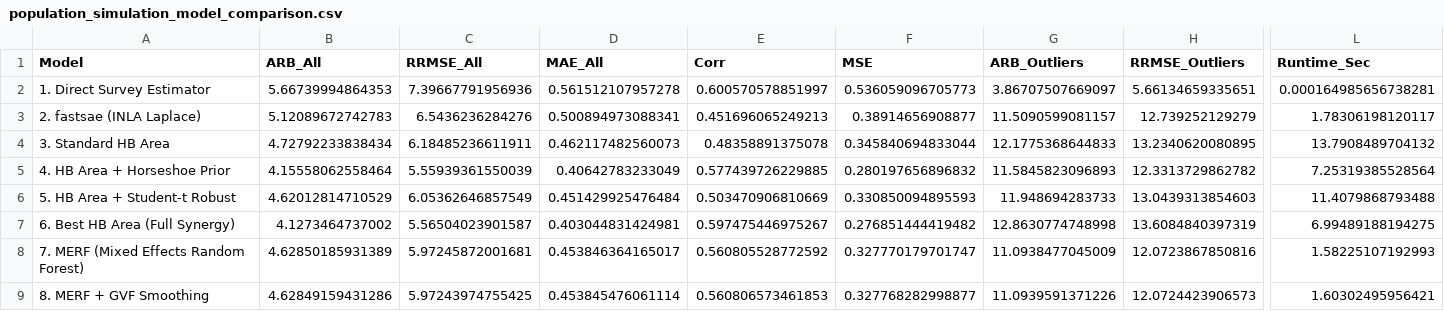
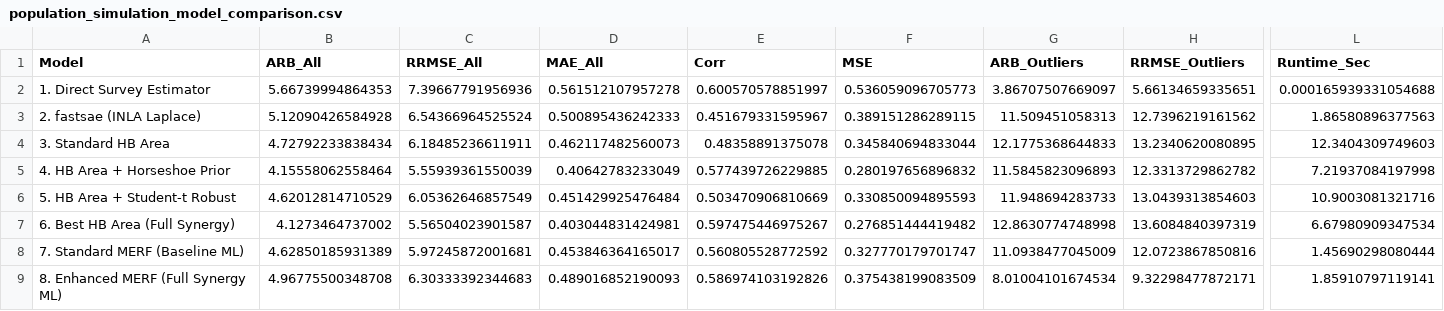
Before and after one commit to ridsonap/fastsae-gpu, a CSV file: benchmarks/population_simulation_model_comparison.csv, drawn as a sheet; only a part is shown, gaps mark what is left out; removed rows and columns are numbered as before the commit, all else as after; rows hold the shown columns only; the diff covers the shown part only; the diff names each change by its address in the sheet, - before the commit and + after, or states it on an @@ line.

Commit message:
feat(merf): enhance MERF with precision weighting, OOB residuals, feature screening, auto-tuning, and predict method

```diff
--- a/benchmarks/population_simulation_model_comparison.csv
+++ b/benchmarks/population_simulation_model_comparison.csv
-L2 (Runtime_Sec): 0.000164985656738281
+L2 (Runtime_Sec): 0.000165939331054688
-B3 (ARB_All): 5.12089672742783
+B3 (ARB_All): 5.12090426584928
-C3 (RRMSE_All): 6.5436236284276
+C3 (RRMSE_All): 6.54366964525524
-D3 (MAE_All): 0.500894973088341
+D3 (MAE_All): 0.500895436242333
-E3 (Corr): 0.451696065249213
+E3 (Corr): 0.451679331595967
-F3 (MSE): 0.38914656908877
+F3 (MSE): 0.389151286289115
-G3 (ARB_Outliers): 11.5090599081157
+G3 (ARB_Outliers): 11.509451058313
-H3 (RRMSE_Outliers): 12.739252129279
+H3 (RRMSE_Outliers): 12.7396219161562
-L3 (Runtime_Sec): 1.78306198120117
+L3 (Runtime_Sec): 1.86580896377563
-L4 (Runtime_Sec): 13.7908489704132
+L4 (Runtime_Sec): 12.3404309749603
-L5 (Runtime_Sec): 7.25319385528564
+L5 (Runtime_Sec): 7.21937084197998
-L6 (Runtime_Sec): 11.4079868793488
+L6 (Runtime_Sec): 10.9003081321716
-L7 (Runtime_Sec): 6.99489188194275
+L7 (Runtime_Sec): 6.67980909347534
-A8 (Model): 7. MERF (Mixed Effects Random Forest)
+A8 (Model): 7. Standard MERF (Baseline ML)
-L8 (Runtime_Sec): 1.58225107192993
+L8 (Runtime_Sec): 1.45690298080444
-row 9: 8. MERF + GVF Smoothing | 4.62849159431286 | 5.97243974755425 | 0.453845476061114 | 0.560806573461853 | 0.327768282998877 | 11.0939591371226 | 12.0724423906573 | 1.60302495956421
+row 9: 8. Enhanced MERF (Full Synergy ML) | 4.96775500348708 | 6.30333392344683 | 0.489016852190093 | 0.586974103192826 | 0.375438199083509 | 8.01004101674534 | 9.32298477872171 | 1.85910797119141
```
Also changed, not shown: 4 edited cells elsewhere in this file, 9 other files.
